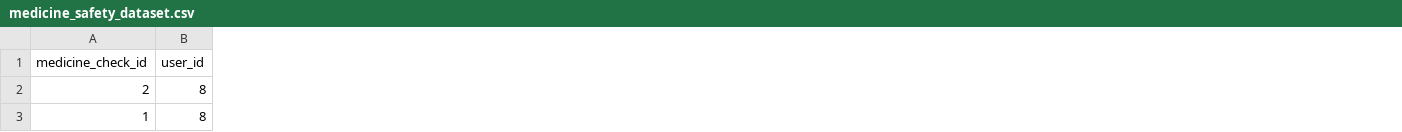
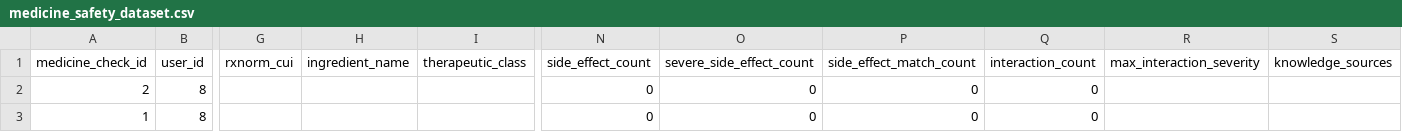
Before and after one commit to dewminichristine2002/R26-SE-028, a CSV file: backend/ml/data/medicine_safety_dataset.csv, drawn as a sheet; only a part is shown, gaps mark what is left out; the diff names each change by its address in the sheet, - before the commit and + after, or states it on an @@ line.

Commit message:
Complete backend logic for medication safety analysis

```diff
--- a/backend/ml/data/medicine_safety_dataset.csv
+++ b/backend/ml/data/medicine_safety_dataset.csv
+column G (rxnorm_cui), empty
+column H (ingredient_name), empty
+column I (therapeutic_class), empty
+column N (side_effect_count), rows 2-3: 0 | 0
+column O (severe_side_effect_count), rows 2-3: 0 | 0
+column P (side_effect_match_count), rows 2-3: 0 | 0
+column Q (interaction_count), rows 2-3: 0 | 0
+column R (max_interaction_severity), empty
+column S (knowledge_sources), empty
```
Also changed, not shown: 37 other files.
